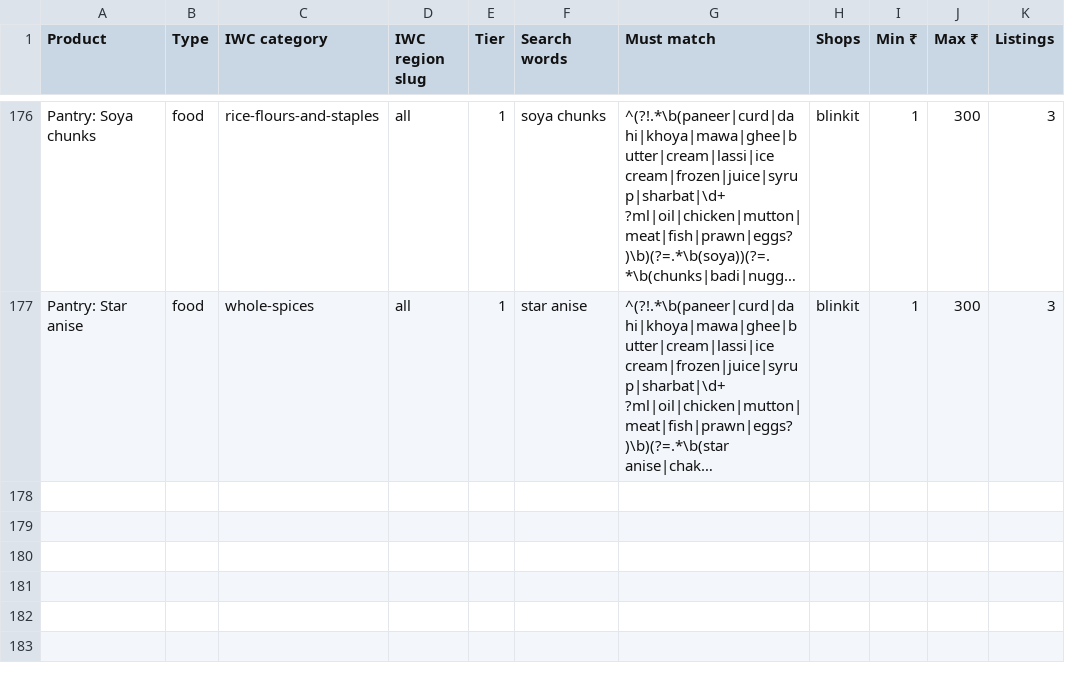
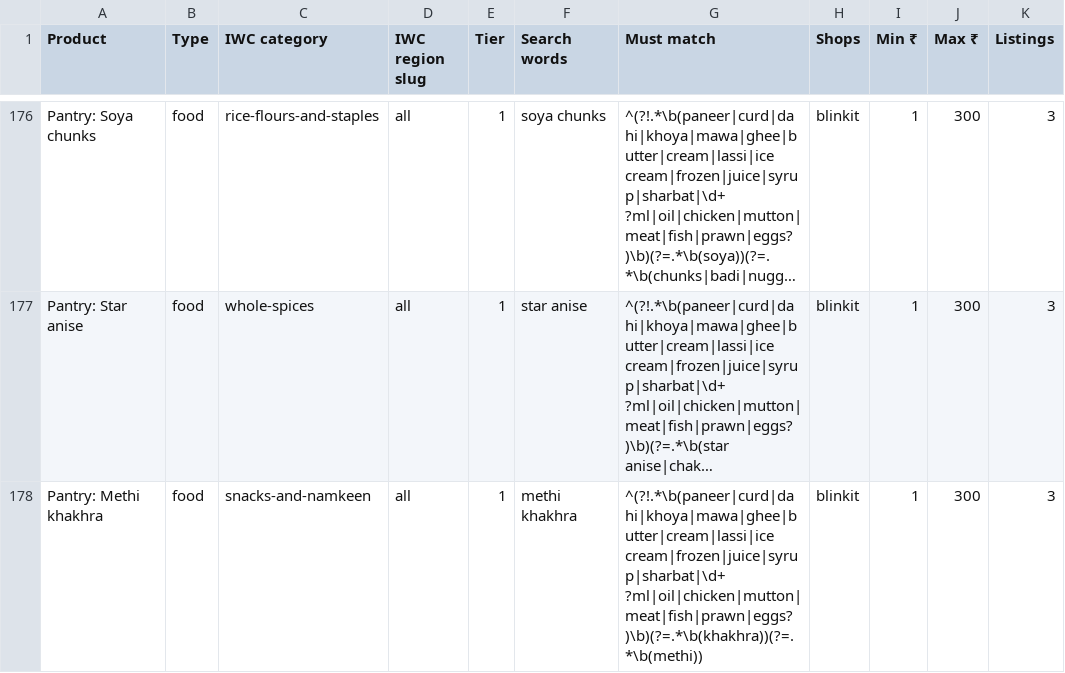
Before and after one commit to yobslob/The-Indian-Wholesale-Club, a CSV file: tools/sourcing-runner/targets/recipe-pantry.csv, drawn as a sheet; only a part is shown, gaps mark what is left out; long unchanged cells end in …; the diff names each change by its address in the sheet, - before the commit and + after, or states it on an @@ line.

```diff
--- a/tools/sourcing-runner/targets/recipe-pantry.csv
+++ b/tools/sourcing-runner/targets/recipe-pantry.csv
+row 178: Pantry: Methi khakhra | food | snacks-and-namkeen | all | 1 | methi khakhra | ^(?!.*\b(paneer|curd|dahi|khoya|mawa|ghee|butter|cream|lassi|ice cream|frozen|juice|syrup|sharbat|\d+ ?ml|oil|chicken|mutton|meat|fish|prawn|eggs?)\b)(?=.*\b(khakhra))(?=.*\b(methi)) | blinkit | 1 | 300 | 3
```
Also changed, not shown: 16 other files.
